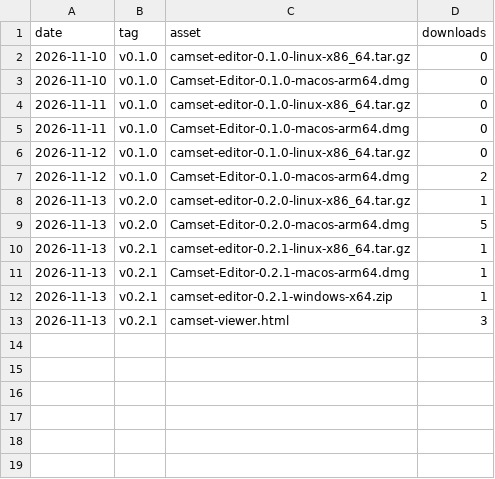
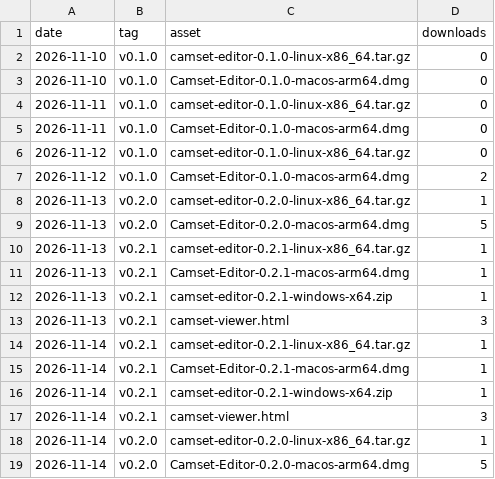
Before and after one commit to camset-dev/camset, a CSV file: stats/downloads.csv, drawn as a sheet.

```diff
--- a/stats/downloads.csv
+++ b/stats/downloads.csv
@@ -13 +13,7 @@ date,tag,asset,downloads
 2026-11-13,v0.2.1,camset-viewer.html,3
+2026-11-14,v0.2.1,camset-editor-0.2.1-linux-x86_64.tar.gz,1
+2026-11-14,v0.2.1,Camset-Editor-0.2.1-macos-arm64.dmg,1
+2026-11-14,v0.2.1,camset-editor-0.2.1-windows-x64.zip,1
+2026-11-14,v0.2.1,camset-viewer.html,3
+2026-11-14,v0.2.0,camset-editor-0.2.0-linux-x86_64.tar.gz,1
+2026-11-14,v0.2.0,Camset-Editor-0.2.0-macos-arm64.dmg,5
```
Also changed, not shown: stats/paths.csv, 2 other files.
